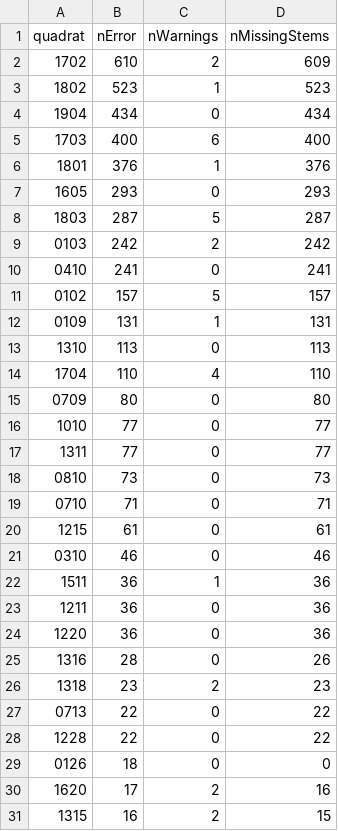
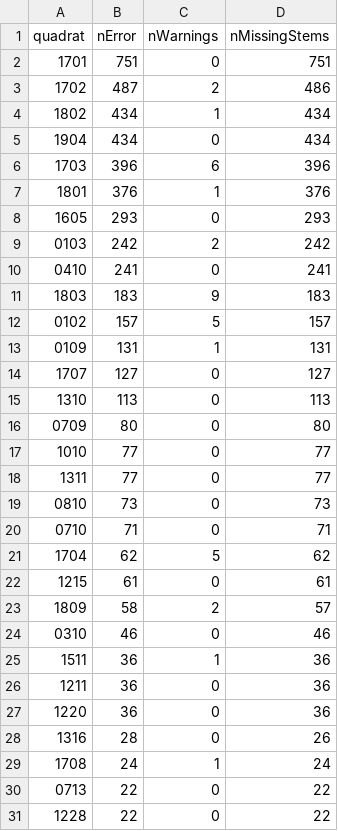
Before and after one commit to SCBI-ForestGEO/2023census, a CSV file: QAQC_reports/quadErrorSummary.csv, drawn as a sheet; only a part is shown; the shorter side is filled out with more unchanged rows; the diff covers the shown part only.

```diff
--- a/QAQC_reports/quadErrorSummary.csv
+++ b/QAQC_reports/quadErrorSummary.csv
@@ -1,15 +1,16 @@
 "quadrat","nError","nWarnings","nMissingStems"
-"1702",610,2,609
-"1802",523,1,523
+"1701",751,0,751
+"1702",487,2,486
+"1802",434,1,434
 "1904",434,0,434
-"1703",400,6,400
+"1703",396,6,396
 "1801",376,1,376
 "1605",293,0,293
-"1803",287,5,287
 "0103",242,2,242
 "0410",241,0,241
+"1803",183,9,183
 "0102",157,5,157
 "0109",131,1,131
+"1707",127,0,127
 "1310",113,0,113
-"1704",110,4,110
 "0709",80,0,80
@@ -19,3 +20,5 @@
 "0710",71,0,71
+"1704",62,5,62
 "1215",61,0,61
+"1809",58,2,57
 "0310",46,0,46
@@ -25,3 +28,3 @@
 "1316",28,0,26
-"1318",23,2,23
+"1708",24,1,24
 "0713",22,0,22
```
Also changed, not shown: 4 added rows elsewhere in this file, QAQC_reports/allWarnings.csv, QAQC_reports/quadErrorTable.csv, 6 other files.
